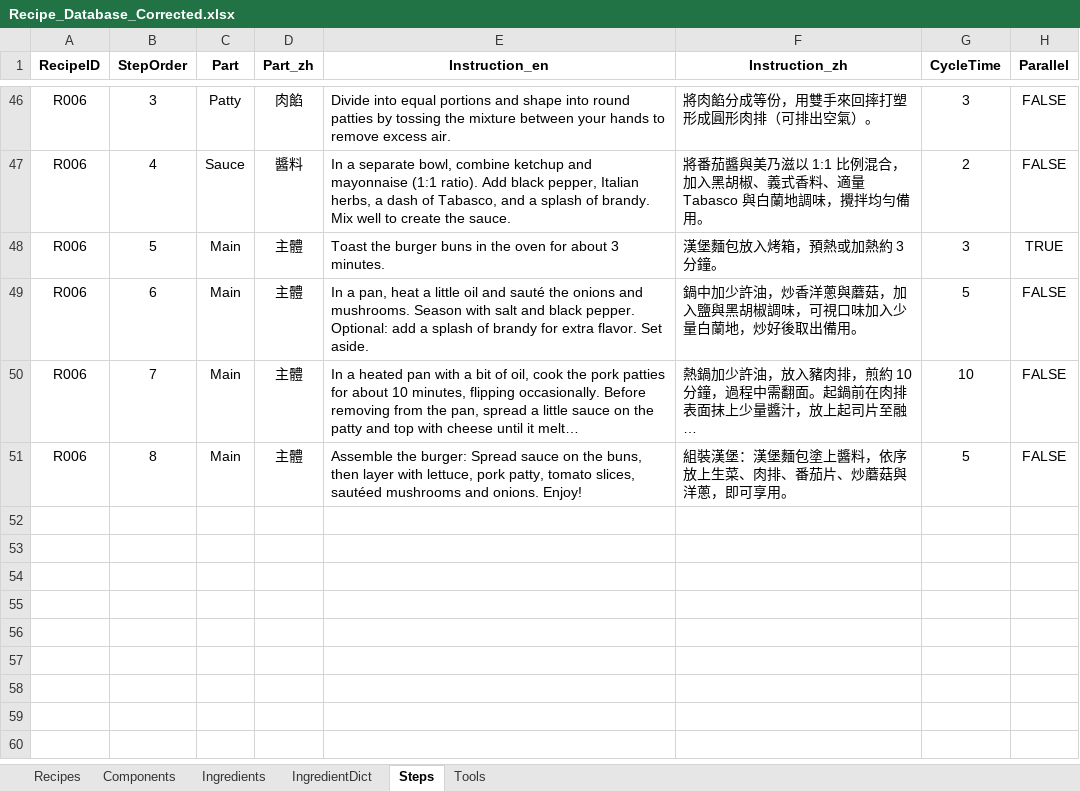
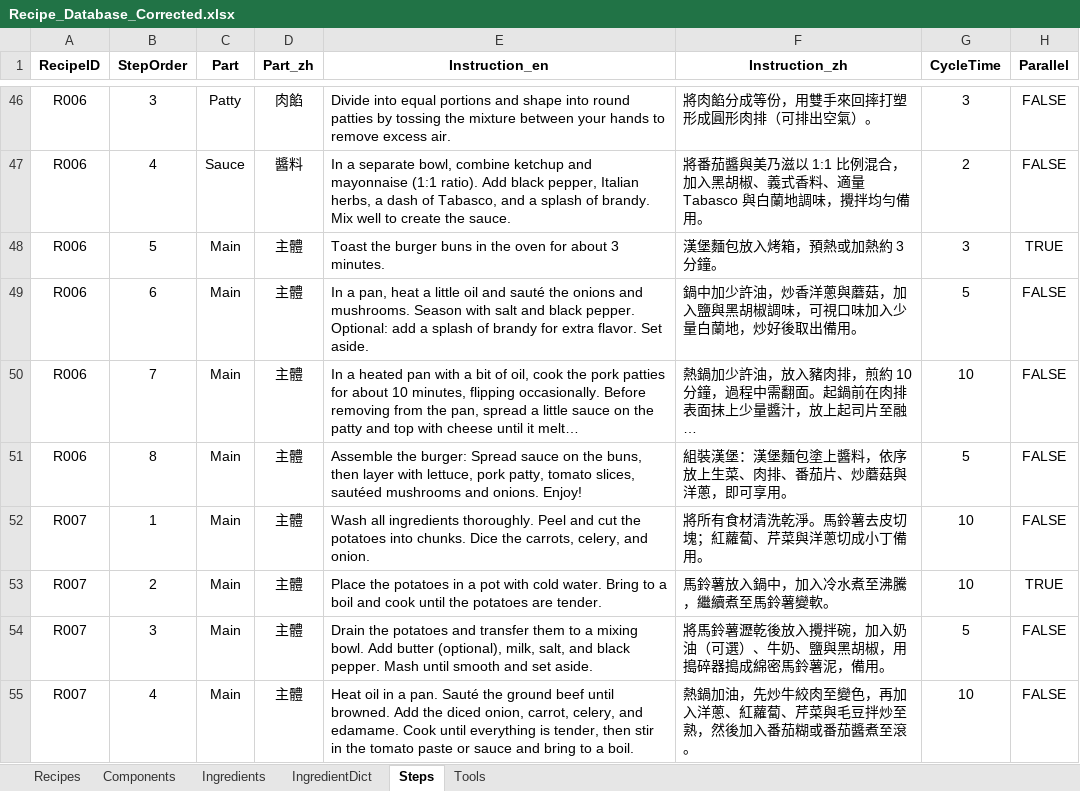
Before and after one commit to imangu919/recipe-ingredient-calculator, an Excel workbook: Recipe_Database_Corrected.xlsx, sheet Steps, drawn as a sheet; only a part is shown, gaps mark what is left out; long unchanged cells end in …; values as stored, in another font and other column widths than the file's, no borders; the diff covers the shown part only; the diff names each change by its address in the sheet, - before the commit and + after, or states it on an @@ line.

```diff
--- a/Recipe_Database_Corrected.xlsx (sheet Steps)
+++ b/Recipe_Database_Corrected.xlsx (sheet Steps)
+row 52: R007 | 1 | Main | 主體 | Wash all ingredients thoroughly. Peel and cut the potatoes into chunks. Dice the carrots, celery, and onion. | 將所有食材清洗乾淨。馬鈴薯去皮切塊；紅蘿蔔、芹菜與洋蔥切成小丁備用。 | 10 | FALSE
+row 53: R007 | 2 | Main | 主體 | Place the potatoes in a pot with cold water. Bring to a boil and cook until the potatoes are tender. | 馬鈴薯放入鍋中，加入冷水煮至沸騰，繼續煮至馬鈴薯變軟。 | 10 | TRUE
+row 54: R007 | 3 | Main | 主體 | Drain the potatoes and transfer them to a mixing bowl. Add butter (optional), milk, salt, and black pepper. Mash until smooth and set aside. | 將馬鈴薯瀝乾後放入攪拌碗，加入奶油（可選）、牛奶、鹽與黑胡椒，用搗碎器搗成綿密馬鈴薯泥，備用。 | 5 | FALSE
+row 55: R007 | 4 | Main | 主體 | Heat oil in a pan. Sauté the ground beef until browned. Add the diced onion, carrot, celery, and edamame. Cook until everything is tender, then stir in the tomato paste or sauce and bring to a boil. | 熱鍋加油，先炒牛絞肉至變色，再加入洋蔥、紅蘿蔔、芹菜與毛豆拌炒至熟，然後加入番茄糊或番茄醬煮至滾。 | 10 | FALSE
```
Also changed, not shown: 3 added rows and 7 edited cells elsewhere in this sheet, sheet Ingredients, sheet IngredientDict, sheet Tools, sheet Recipes, sheet Components, 1 other file.
